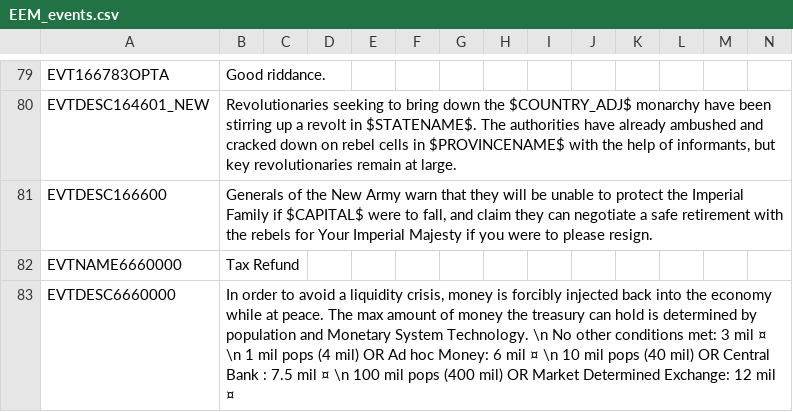
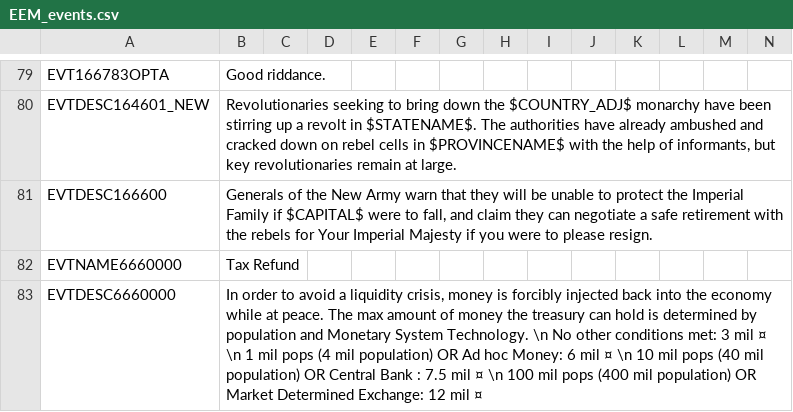
Before and after one commit to ujtcelvn/Ending_Extension_Mod, a CSV file: EEM/localisation/EEM_events.csv, drawn as a sheet; only a part is shown, gaps mark what is left out.

Commit message:
update loc

```diff
--- a/EEM/localisation/EEM_events.csv
+++ b/EEM/localisation/EEM_events.csv
@@ -82,2 +82,2 @@ EVTDESC166600;Generals of the New Army warn that they will be unable to protect
 EVTNAME6660000;Tax Refund;;;;;;;;;;;;;
-EVTDESC6660000;In order to avoid a liquidity crisis, money is forcibly injected back into the economy while at peace. The max amount of money the treasury can hold is determined by population and Monetary System Technology. \n No other conditions met: 3 mil ¤ \n 1 mil pops (4 mil) OR Ad hoc Money: 6 mil ¤ \n 10 mil pops (40 mil) OR Central Bank : 7.5 mil ¤ \n 100 mil pops (400 mil) OR Market Determined Exchange: 12 mil ¤;;;;;;;;;;;;;
+EVTDESC6660000;In order to avoid a liquidity crisis, money is forcibly injected back into the economy while at peace. The max amount of money the treasury can hold is determined by population and Monetary System Technology. \n No other conditions met: 3 mil ¤ \n 1 mil pops (4 mil population) OR Ad hoc Money: 6 mil ¤ \n 10 mil pops (40 mil population) OR Central Bank : 7.5 mil ¤ \n 100 mil pops (400 mil population) OR Market Determined Exchange: 12 mil ¤;;;;;;;;;;;;;
```
